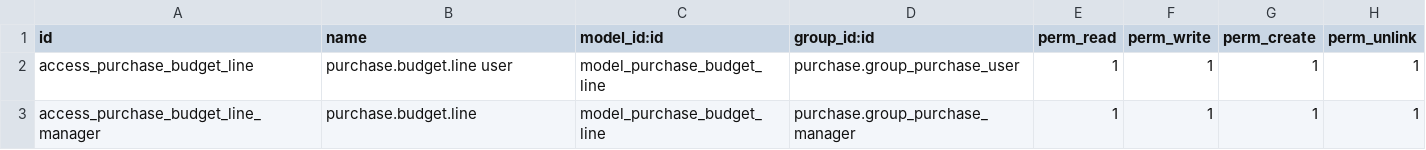
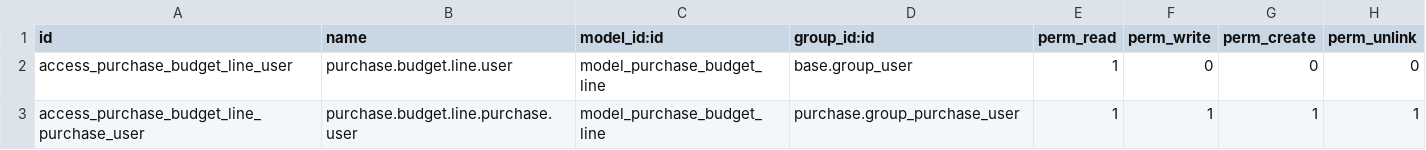
Before and after one commit to qrtl/axls-custom, a CSV file: purchase_budget_line/security/ir.model.access.csv, drawn as a sheet.

Commit message:
update code, add translation

```diff
--- a/purchase_budget_line/security/ir.model.access.csv
+++ b/purchase_budget_line/security/ir.model.access.csv
@@ -1,3 +1,3 @@
 id,name,model_id:id,group_id:id,perm_read,perm_write,perm_create,perm_unlink
-access_purchase_budget_line,purchase.budget.line user,model_purchase_budget_line,purchase.group_purchase_user,1,1,1,1
-access_purchase_budget_line_manager,purchase.budget.line,model_purchase_budget_line,purchase.group_purchase_manager,1,1,1,1
+access_purchase_budget_line_user,purchase.budget.line.user,model_purchase_budget_line,base.group_user,1,0,0,0
+access_purchase_budget_line_purchase_user,purchase.budget.line.purchase.user,model_purchase_budget_line,purchase.group_purchase_user,1,1,1,1
```
Also changed, not shown: 12 other files.
